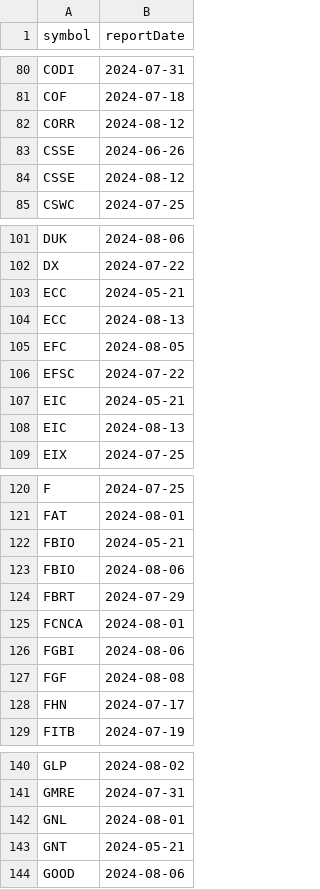
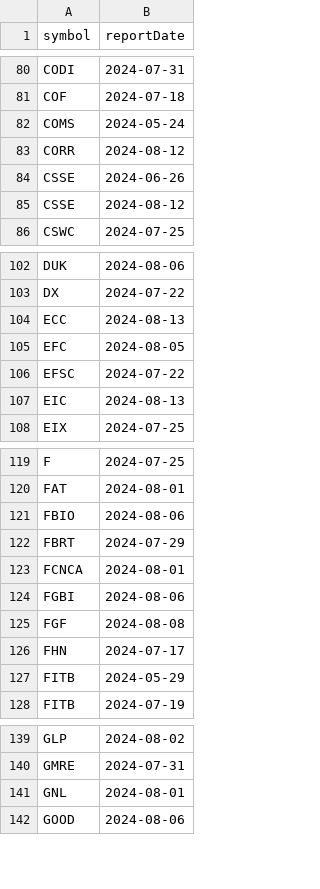
Before and after one commit to arraykov/Dashboard, a CSV file: src/files/earnings.csv, drawn as a sheet; only a part is shown, gaps mark what is left out; removed rows and columns are numbered as before the commit, all else as after; the diff covers the shown part only; the diff names each change by its address in the sheet, - before the commit and + after, or states it on an @@ line.

```diff
--- a/src/files/earnings.csv
+++ b/src/files/earnings.csv
+row 82: COMS | 2024-05-24
-row 103: ECC | 2024-05-21
-row 107: EIC | 2024-05-21
-row 122: FBIO | 2024-05-21
+row 127: FITB | 2024-05-29
-row 143: GNT | 2024-05-21
```
Also changed, not shown: 1 removed row and 1 edited cell elsewhere in this file, src/files/dividends_grouped_Next Month.csv, src/files/dividends_grouped_Next Week.csv, 1 other file.
